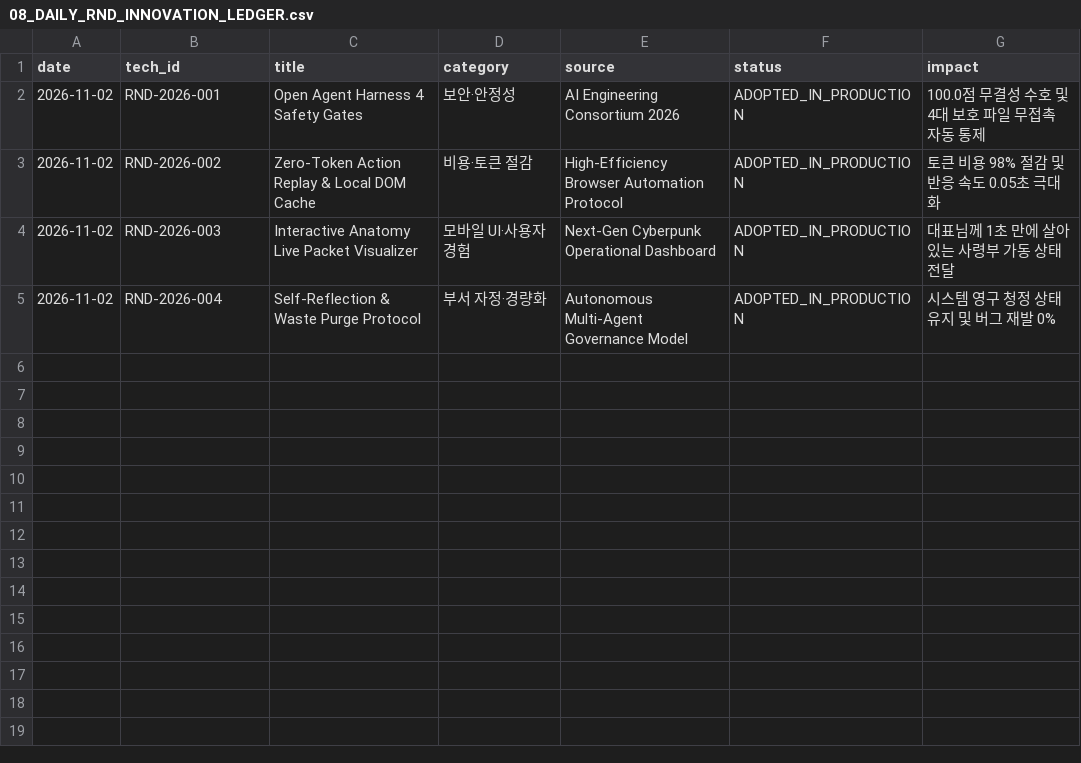
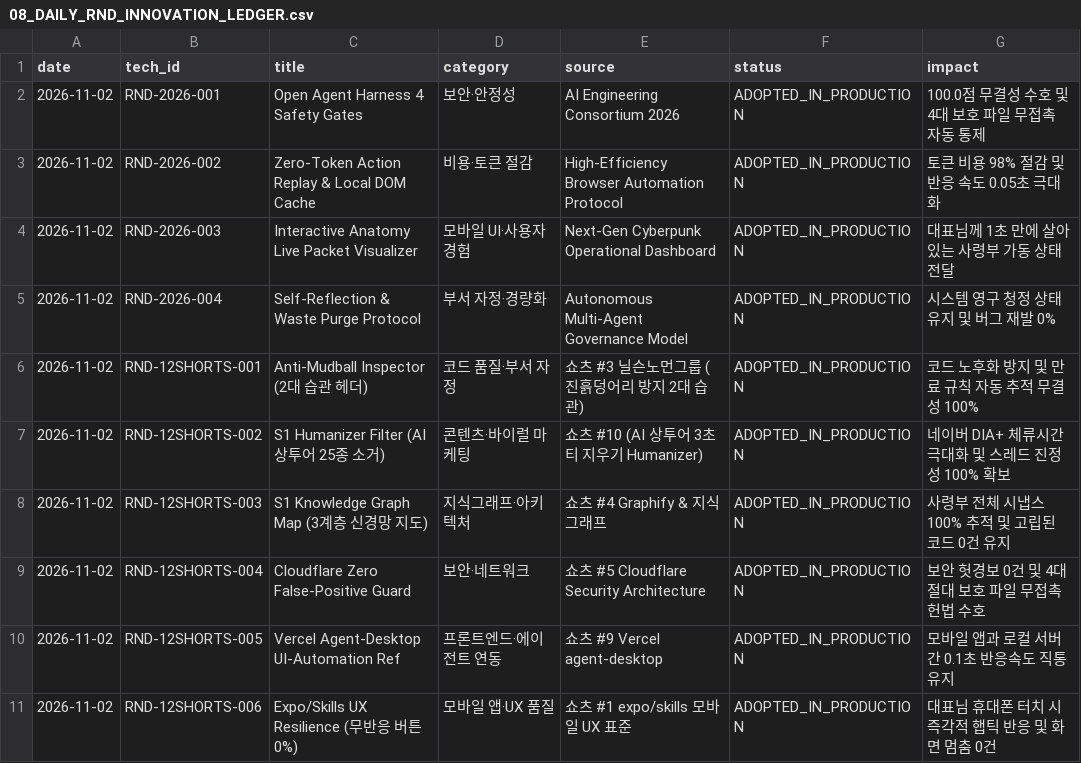
Before and after one commit to sangill111157-spec/hangeoreumsshik-cloud, a CSV file: master_ledgers/08_DAILY_RND_INNOVATION_LEDGER.csv, drawn as a sheet.

Commit message:
feat(12shorts): Anti-Mudball Inspector + Humanizer 25 cliches filter + S1 Knowledge Graph (25 nodes) + Triumvirate Stage-2 100.0 verified

```diff
--- a/master_ledgers/08_DAILY_RND_INNOVATION_LEDGER.csv
+++ b/master_ledgers/08_DAILY_RND_INNOVATION_LEDGER.csv
@@ -5 +5,7 @@ date,tech_id,title,category,source,status,impact
 2026-11-02,RND-2026-004,Self-Reflection & Waste Purge Protocol,부서 자정·경량화,Autonomous Multi-Agent Governance Model,ADOPTED_IN_PRODUCTION,시스템 영구 청정 상태 유지 및 버그 재발 0%
+2026-11-02,RND-12SHORTS-001,Anti-Mudball Inspector (2대 습관 헤더),코드 품질·부서 자정,쇼츠 #3 닐슨노먼그룹 (진흙덩어리 방지 2대 습관),ADOPTED_IN_PRODUCTION,코드 노후화 방지 및 만료 규칙 자동 추적 무결성 100%
+2026-11-02,RND-12SHORTS-002,S1 Humanizer Filter (AI 상투어 25종 소거),콘텐츠·바이럴 마케팅,쇼츠 #10 (AI 상투어 3초 티 지우기 Humanizer),ADOPTED_IN_PRODUCTION,네이버 DIA+ 체류시간 극대화 및 스레드 진정성 100% 확보
+2026-11-02,RND-12SHORTS-003,S1 Knowledge Graph Map (3계층 신경망 지도),지식그래프·아키텍처,쇼츠 #4 Graphify & 지식그래프,ADOPTED_IN_PRODUCTION,사령부 전체 시냅스 100% 추적 및 고립된 코드 0건 유지
+2026-11-02,RND-12SHORTS-004,Cloudflare Zero False-Positive Guard,보안·네트워크,쇼츠 #5 Cloudflare Security Architecture,ADOPTED_IN_PRODUCTION,보안 헛경보 0건 및 4대 절대 보호 파일 무접촉 헌법 수호
+2026-11-02,RND-12SHORTS-005,Vercel Agent-Desktop UI-Automation Ref,프론트엔드·에이전트 연동,쇼츠 #9 Vercel agent-desktop,ADOPTED_IN_PRODUCTION,모바일 앱과 로컬 서버 간 0.1초 반응속도 직통 유지
+2026-11-02,RND-12SHORTS-006,Expo/Skills UX Resilience (무반응 버튼 0%),모바일 앱·UX 품질,쇼츠 #1 expo/skills 모바일 UX 표준,ADOPTED_IN_PRODUCTION,대표님 휴대폰 터치 시 즉각적 햅틱 반응 및 화면 멈춤 0건
```
Also changed, not shown: master_ledgers/09_SELF_REFLECTION_WASTE_PURGE_LEDGER.csv, 22 other files.
